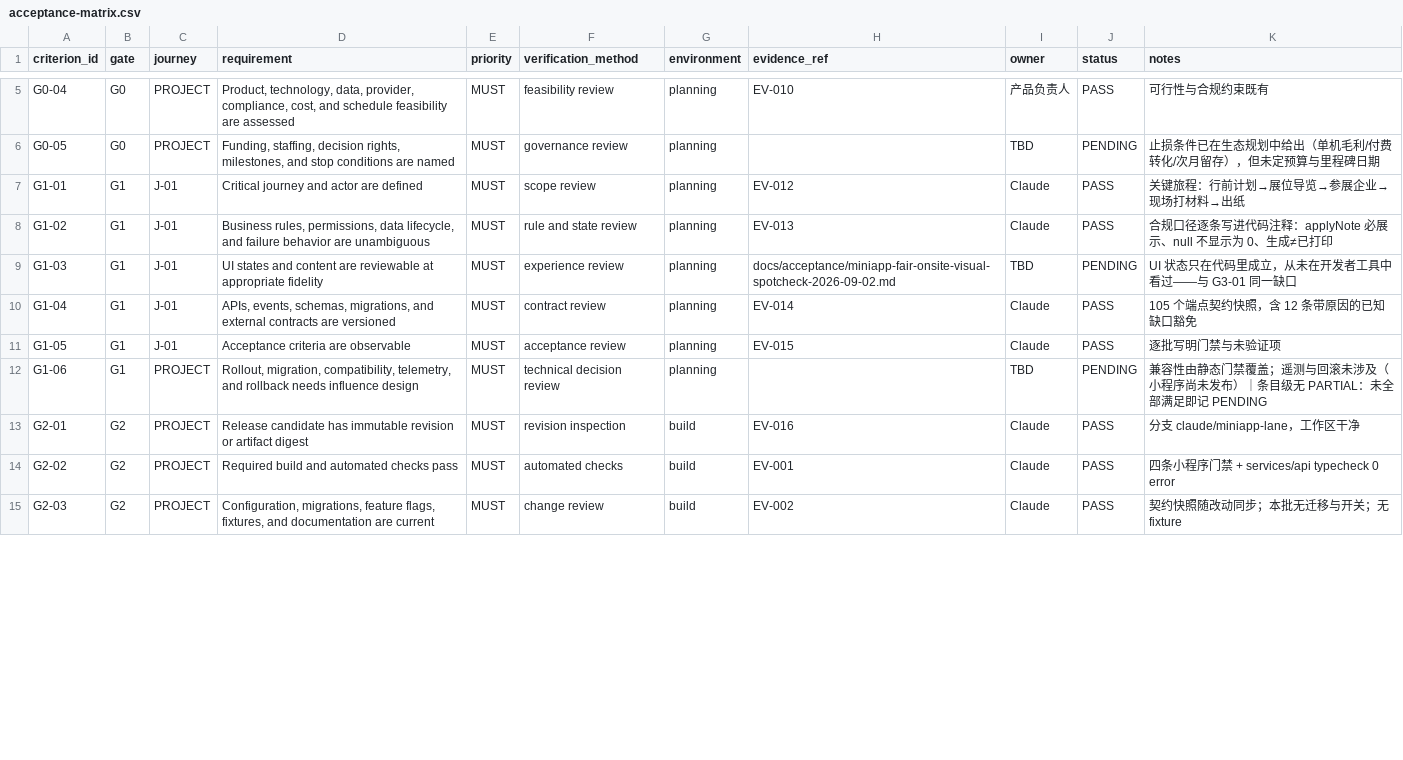
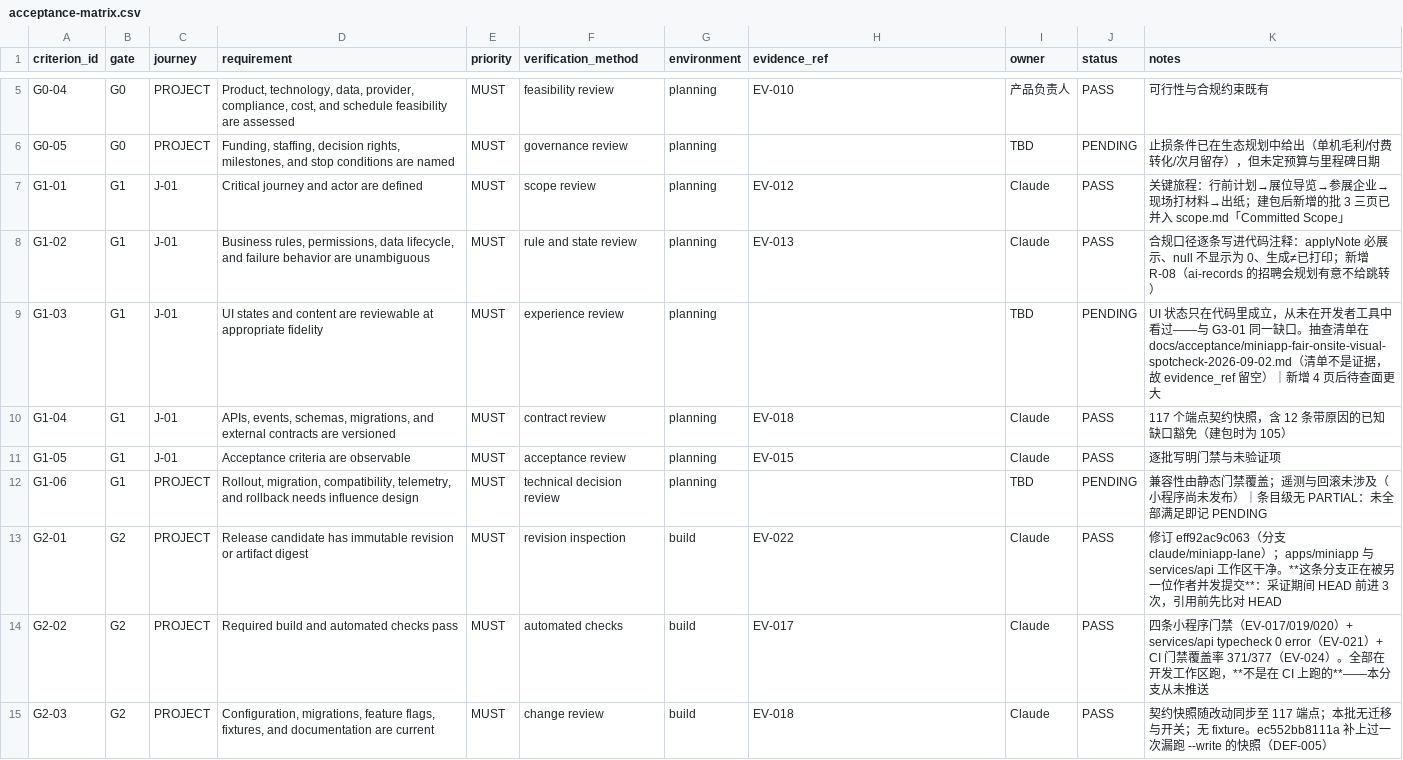
Before and after one commit to wanglei581/YITIJI, a CSV file: docs/delivery/miniapp-fair-onsite-2026-09/acceptance-matrix.csv, drawn as a sheet; only a part is shown, gaps mark what is left out; the diff covers the shown part only.

```diff
--- a/docs/delivery/miniapp-fair-onsite-2026-09/acceptance-matrix.csv
+++ b/docs/delivery/miniapp-fair-onsite-2026-09/acceptance-matrix.csv
@@ -6,10 +6,10 @@ G0-04,G0,PROJECT,"Product, technology, data, provider, compliance, cost, and sch
 G0-05,G0,PROJECT,"Funding, staffing, decision rights, milestones, and stop conditions are named",MUST,governance review,planning,,TBD,PENDING,止损条件已在生态规划中给出（单机毛利/付费转化/次月留存），但未定预算与里程碑日期
-G1-01,G1,J-01,Critical journey and actor are defined,MUST,scope review,planning,EV-012,Claude,PASS,关键旅程：行前计划→展位导览→参展企业→现场打材料→出纸
-G1-02,G1,J-01,"Business rules, permissions, data lifecycle, and failure behavior are unambiguous",MUST,rule and state review,planning,EV-013,Claude,PASS,合规口径逐条写进代码注释：applyNote 必展示、null 不显示为 0、生成≠已打印
-G1-03,G1,J-01,UI states and content are reviewable at appropriate fidelity,MUST,experience review,planning,docs/acceptance/miniapp-fair-onsite-visual-spotcheck-2026-09-02.md,TBD,PENDING,UI 状态只在代码里成立，从未在开发者工具中看过——与 G3-01 同一缺口
-G1-04,G1,J-01,"APIs, events, schemas, migrations, and external contracts are versioned",MUST,contract review,planning,EV-014,Claude,PASS,105 个端点契约快照，含 12 条带原因的已知缺口豁免
+G1-01,G1,J-01,Critical journey and actor are defined,MUST,scope review,planning,EV-012,Claude,PASS,关键旅程：行前计划→展位导览→参展企业→现场打材料→出纸；建包后新增的批 3 三页已并入 scope.md「Committed Scope」
+G1-02,G1,J-01,"Business rules, permissions, data lifecycle, and failure behavior are unambiguous",MUST,rule and state review,planning,EV-013,Claude,PASS,合规口径逐条写进代码注释：applyNote 必展示、null 不显示为 0、生成≠已打印；新增 R-08（ai-records 的招聘会规划有意不给跳转）
+G1-03,G1,J-01,UI states and content are reviewable at appropriate fidelity,MUST,experience review,planning,,TBD,PENDING,UI 状态只在代码里成立，从未在开发者工具中看过——与 G3-01 同一缺口。抽查清单在 docs/acceptance/miniapp-fair-onsite-visual-spotcheck-2026-09-02.md（清单不是证据，故 evidence_ref 留空）｜新增 4 页后待查面更大
+G1-04,G1,J-01,"APIs, events, schemas, migrations, and external contracts are versioned",MUST,contract review,planning,EV-018,Claude,PASS,117 个端点契约快照，含 12 条带原因的已知缺口豁免（建包时为 105）
 G1-05,G1,J-01,Acceptance criteria are observable,MUST,acceptance review,planning,EV-015,Claude,PASS,逐批写明门禁与未验证项
 G1-06,G1,PROJECT,"Rollout, migration, compatibility, telemetry, and rollback needs influence design",MUST,technical decision review,planning,,TBD,PENDING,兼容性由静态门禁覆盖；遥测与回滚未涉及（小程序尚未发布）｜条目级无 PARTIAL：未全部满足即记 PENDING
-G2-01,G2,PROJECT,Release candidate has immutable revision or artifact digest,MUST,revision inspection,build,EV-016,Claude,PASS,分支 claude/miniapp-lane，工作区干净
-G2-02,G2,PROJECT,Required build and automated checks pass,MUST,automated checks,build,EV-001,Claude,PASS,四条小程序门禁 + services/api typecheck 0 error
-G2-03,G2,PROJECT,"Configuration, migrations, feature flags, fixtures, and documentation are current",MUST,change review,build,EV-002,Claude,PASS,契约快照随改动同步；本批无迁移与开关；无 fixture
+G2-01,G2,PROJECT,Release candidate has immutable revision or artifact digest,MUST,revision inspection,build,EV-022,Claude,PASS,修订 eff92ac9c063（分支 claude/miniapp-lane）；apps/miniapp 与 services/api 工作区干净。**这条分支正在被另一位作者并发提交**：采证期间 HEAD 前进 3 次，引用前先比对 HEAD
+G2-02,G2,PROJECT,Required build and automated checks pass,MUST,automated checks,build,EV-017,Claude,PASS,四条小程序门禁（EV-017/019/020）+ services/api typecheck 0 error（EV-021）+ CI 门禁覆盖率 371/377（EV-024）。全部在开发工作区跑，**不是在 CI 上跑的**——本分支从未推送
+G2-03,G2,PROJECT,"Configuration, migrations, feature flags, fixtures, and documentation are current",MUST,change review,build,EV-018,Claude,PASS,契约快照随改动同步至 117 端点；本批无迁移与开关；无 fixture。ec552bb8111a 补上过一次漏跑 --write 的快照（DEF-005）
```
Also changed, not shown: 14 edited cells elsewhere in this file, docs/delivery/miniapp-fair-onsite-2026-09/evidence-ledger.csv, 17 other files.
